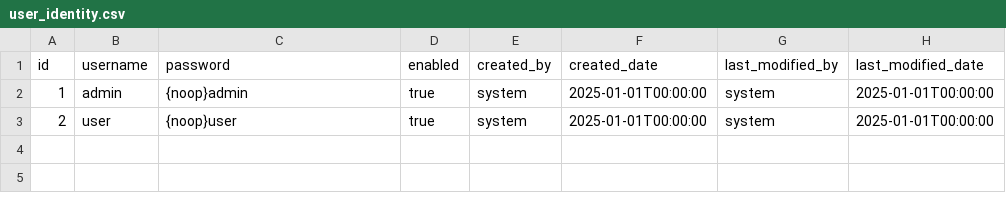
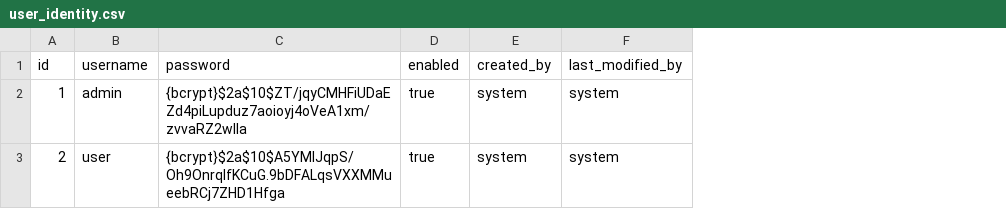
Before and after one commit to susimsek/spring-data-aot-samples, a CSV file: src/main/resources/db/data/user_identity.csv, drawn as a sheet; the diff names each change by its address in the sheet, - before the commit and + after, or states it on an @@ line.

```diff
--- a/src/main/resources/db/data/user_identity.csv
+++ b/src/main/resources/db/data/user_identity.csv
-column F (created_date), rows 2-3: 2025-01-01T00:00:00 | 2025-01-01T00:00:00
-column H (last_modified_date), rows 2-3: 2025-01-01T00:00:00 | 2025-01-01T00:00:00
-C2 (password): {noop}admin
+C2 (password): {bcrypt}$2a$10$ZT/jqyCMHFiUDaEZd4piLupduz7aoioyj4oVeA1xm/zvvaRZ2wIla
-C3 (password): {noop}user
+C3 (password): {bcrypt}$2a$10$A5YMlJqpS/Oh9OnrqIfKCuG.9bDFALqsVXXMMueebRCj7ZHD1Hfga
```
Also changed, not shown: 6 other files.
